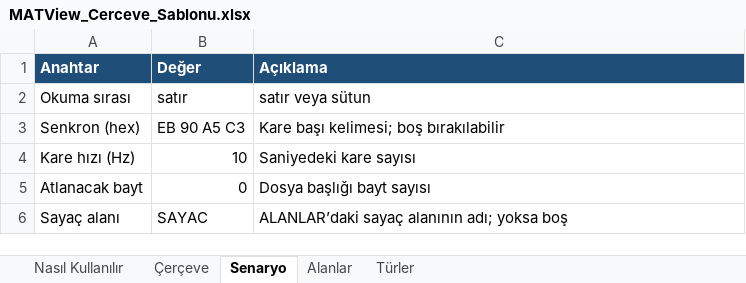
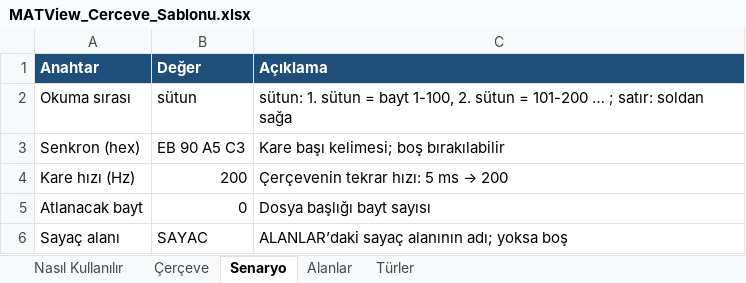
Before and after one commit to mhmmtbg/MATview, an Excel workbook: sablon/MATView_Cerceve_Sablonu.xlsx, sheet Senaryo, drawn as a sheet; values as stored, in another font and other column widths than the file's, no borders; the diff names each change by its address in the sheet, - before the commit and + after, or states it on an @@ line.

```diff
--- a/sablon/MATView_Cerceve_Sablonu.xlsx (sheet Senaryo)
+++ b/sablon/MATView_Cerceve_Sablonu.xlsx (sheet Senaryo)
-B2 (Değer): satır
+B2 (Değer): sütun
-C2 (Açıklama): satır veya sütun
+C2 (Açıklama): sütun: 1. sütun = bayt 1-100, 2. sütun = 101-200 … ; satır: soldan sağa
-B4 (Değer): 10
+B4 (Değer): 200
@@ C4 (Açıklama): Saniyedeki kare sayısı → Çerçevenin tekrar hızı: 5 ms → 200 @@
```
Also changed, not shown: sheet Alanlar, sheet Nasıl Kullanılır, sheet Çerçeve, 9 other files.
